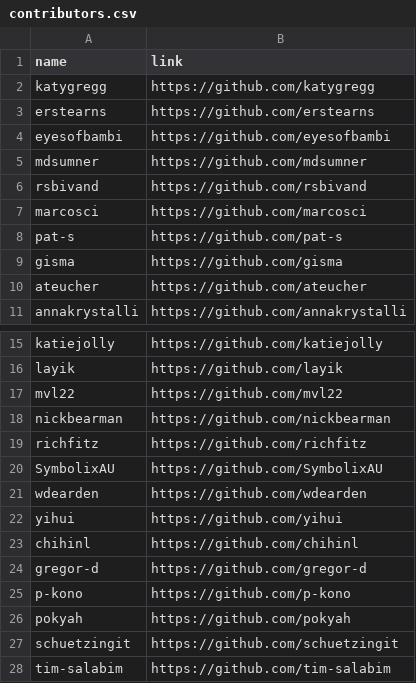
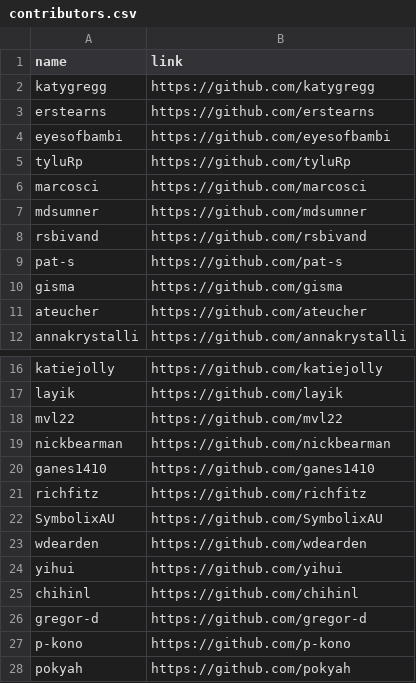
Before and after one commit to geocompx/geocompr, a CSV file: extdata/contributors.csv, drawn as a sheet; only a part is shown, gaps mark what is left out.

```diff
--- a/extdata/contributors.csv
+++ b/extdata/contributors.csv
@@ -4,5 +4,6 @@ erstearns,https://github.com/erstearns
 eyesofbambi,https://github.com/eyesofbambi
+tyluRp,https://github.com/tyluRp
+marcosci,https://github.com/marcosci
 mdsumner,https://github.com/mdsumner
 rsbivand,https://github.com/rsbivand
-marcosci,https://github.com/marcosci
 pat-s,https://github.com/pat-s
@@ -18,2 +19,3 @@ mvl22,https://github.com/mvl22
 nickbearman,https://github.com/nickbearman
+ganes1410,https://github.com/ganes1410
 richfitz,https://github.com/richfitz
@@ -26,3 +28 @@ p-kono,https://github.com/p-kono
 pokyah,https://github.com/pokyah
-schuetzingit,https://github.com/schuetzingit
-tim-salabim,https://github.com/tim-salabim
```
Also changed, not shown: extdata/generic_map_pkgs.csv, extdata/specific_map_pkgs.csv, 5 other files.
